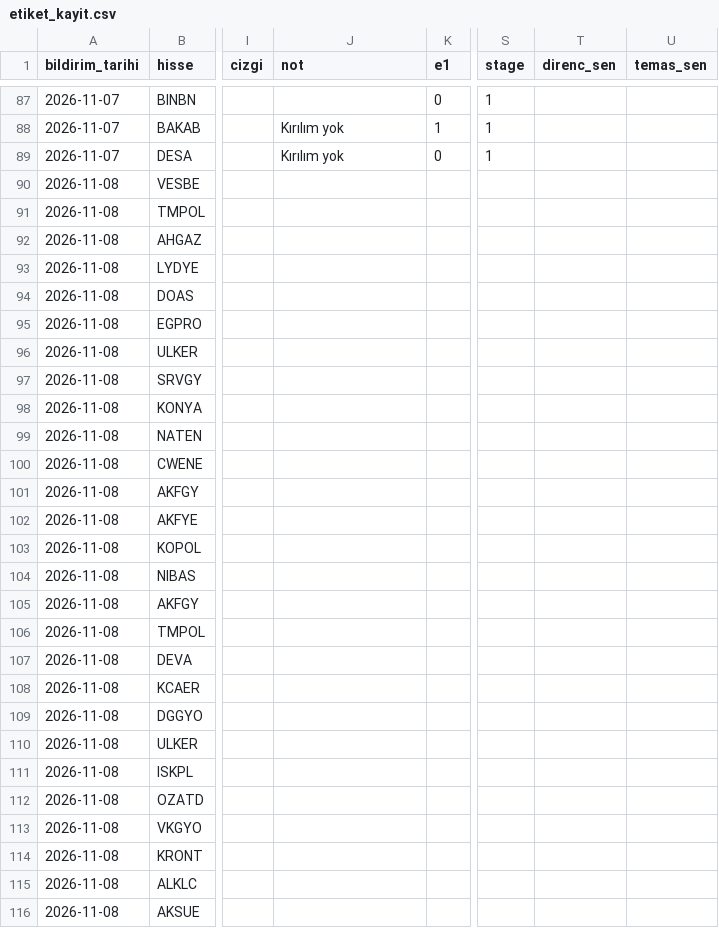
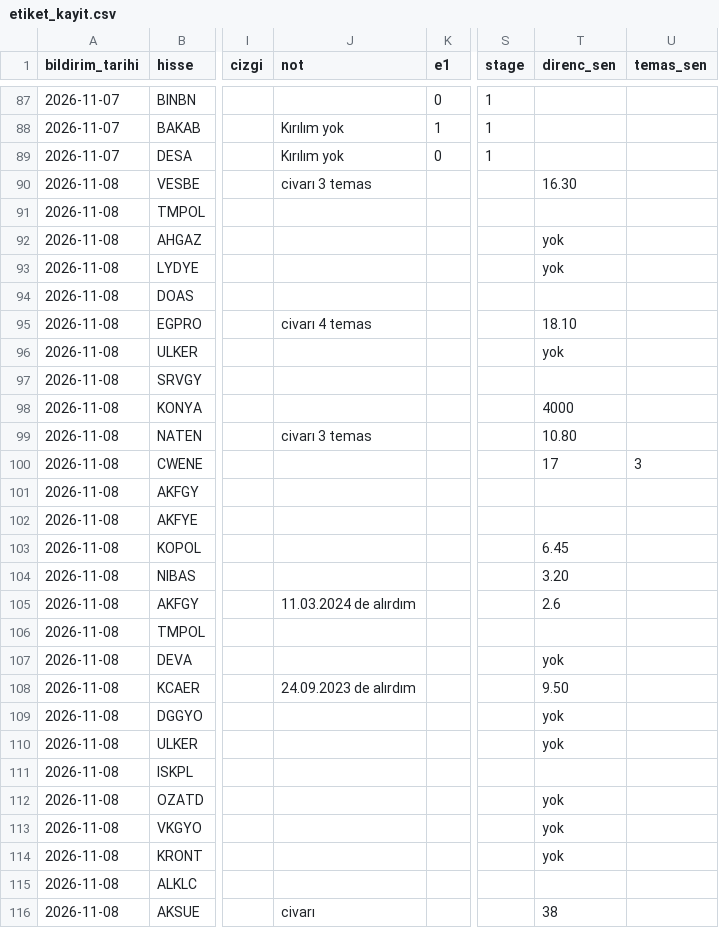
Before and after one commit to habibokay44-cyber/Daralma-bot, a CSV file: state/etiket_kayit.csv, drawn as a sheet; only a part is shown, gaps mark what is left out; the diff covers the shown part only; the diff names each change by its address in the sheet, - before the commit and + after, or states it on an @@ line.

Commit message:
isaretler islendi

```diff
--- a/state/etiket_kayit.csv
+++ b/state/etiket_kayit.csv
-J90 (not): (empty)
+J90 (not): civarı 3 temas
-T90 (direnc_sen): (empty)
+T90 (direnc_sen): 16.30
-T92:T93 (direnc_sen): (empty)
+T92:T93 (direnc_sen): yok
-J95 (not): (empty)
+J95 (not): civarı 4 temas
-T95 (direnc_sen): (empty)
+T95 (direnc_sen): 18.10
-T96 (direnc_sen): (empty)
+T96 (direnc_sen): yok
-T98 (direnc_sen): (empty)
+T98 (direnc_sen): 4000
-J99 (not): (empty)
+J99 (not): civarı 3 temas
-T99 (direnc_sen): (empty)
+T99 (direnc_sen): 10.80
-T100 (direnc_sen): (empty)
+T100 (direnc_sen): 17
-U100 (temas_sen): (empty)
+U100 (temas_sen): 3
-T103 (direnc_sen): (empty)
+T103 (direnc_sen): 6.45
-T104 (direnc_sen): (empty)
+T104 (direnc_sen): 3.20
-J105 (not): (empty)
+J105 (not): 11.03.2024 de alırdım
-T105 (direnc_sen): (empty)
+T105 (direnc_sen): 2.6
-T107 (direnc_sen): (empty)
+T107 (direnc_sen): yok
-J108 (not): (empty)
+J108 (not): 24.09.2023 de alırdım
-T108 (direnc_sen): (empty)
+T108 (direnc_sen): 9.50
-T109:T110 (direnc_sen): (empty)
+T109:T110 (direnc_sen): yok
-T112:T114 (direnc_sen): (empty)
+T112:T114 (direnc_sen): yok
-J116 (not): (empty)
+J116 (not): civarı
-T116 (direnc_sen): (empty)
+T116 (direnc_sen): 38
```
Also changed, not shown: 31 edited cells elsewhere in this file, 1 other file.
